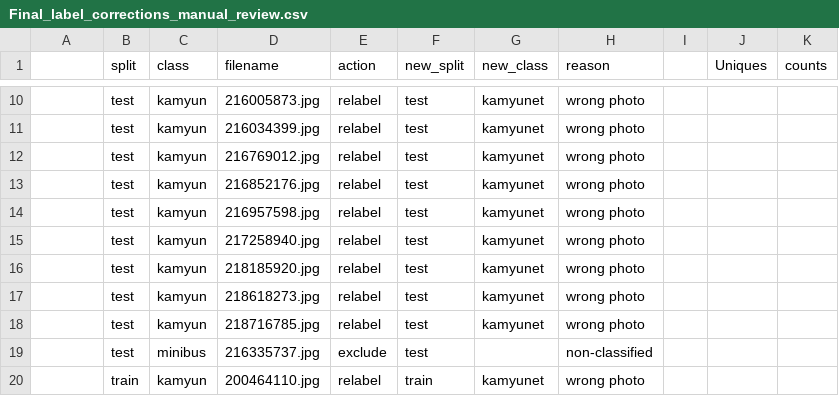
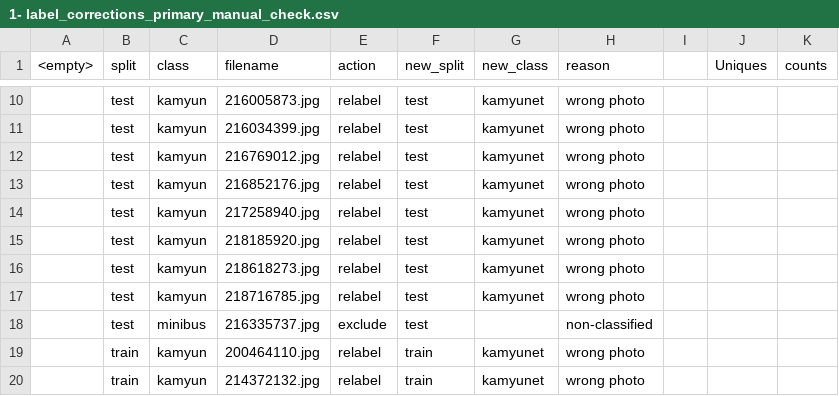
Before and after one commit to arzxii1998-ai/Project-2---Vehicle-Classifier-with-traffic-images, a CSV file: data/1- label_corrections_primary_manual_check.csv (was data/Final_label_corrections_manual_review.csv), drawn as a sheet; only a part is shown, gaps mark what is left out; the shorter side is filled out with more unchanged rows; the diff covers the shown part only; the diff names each change by its address in the sheet, - before the commit and + after, or states it on an @@ line.

```diff
--- a/data/Final_label_corrections_manual_review.csv
+++ b/data/1- label_corrections_primary_manual_check.csv
-A1: (empty)
+A1: <empty>
-row 14:  | test | kamyun | 216957598.jpg | relabel | test | kamyunet | wrong photo
```
Also changed, not shown: 25 removed rows elsewhere in this file, data/duplicate_pairs_report.csv, 7 other files.
